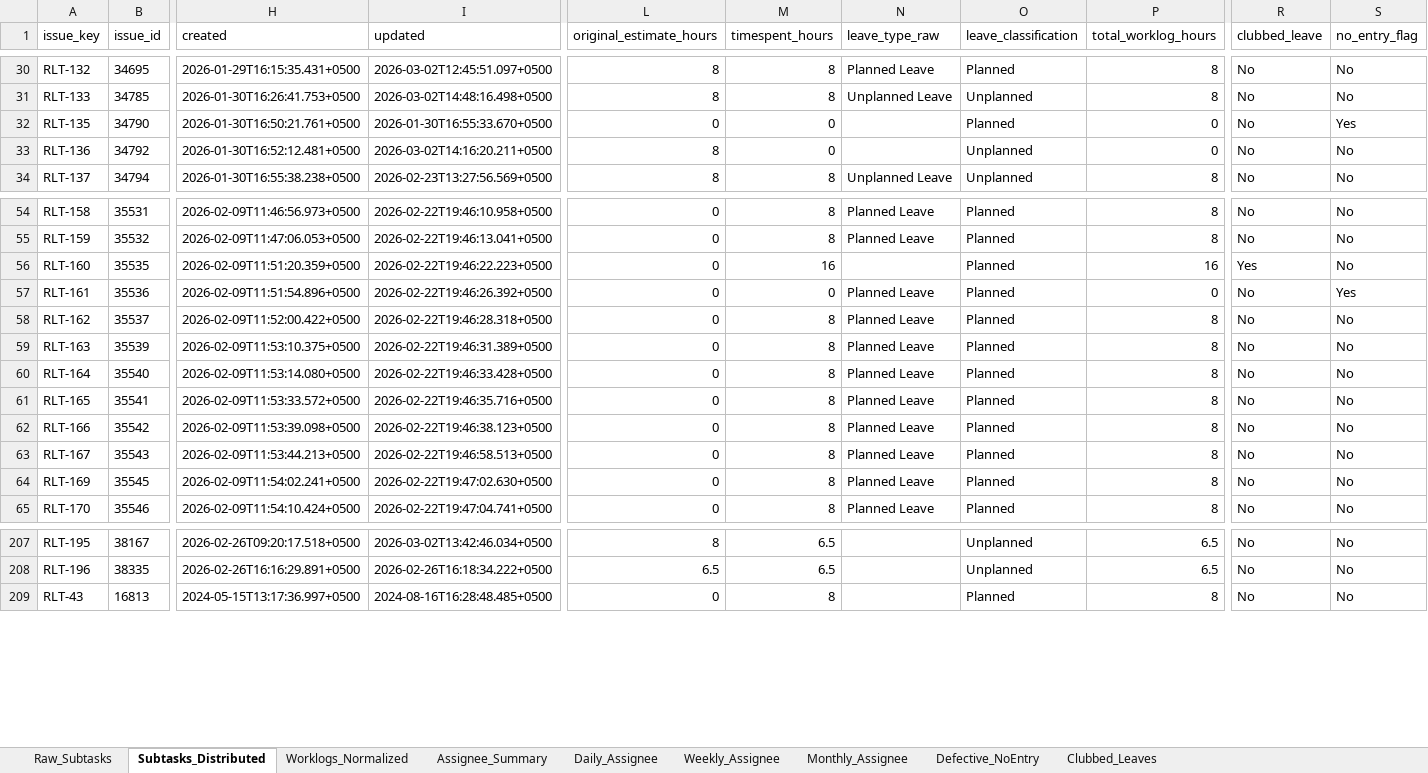
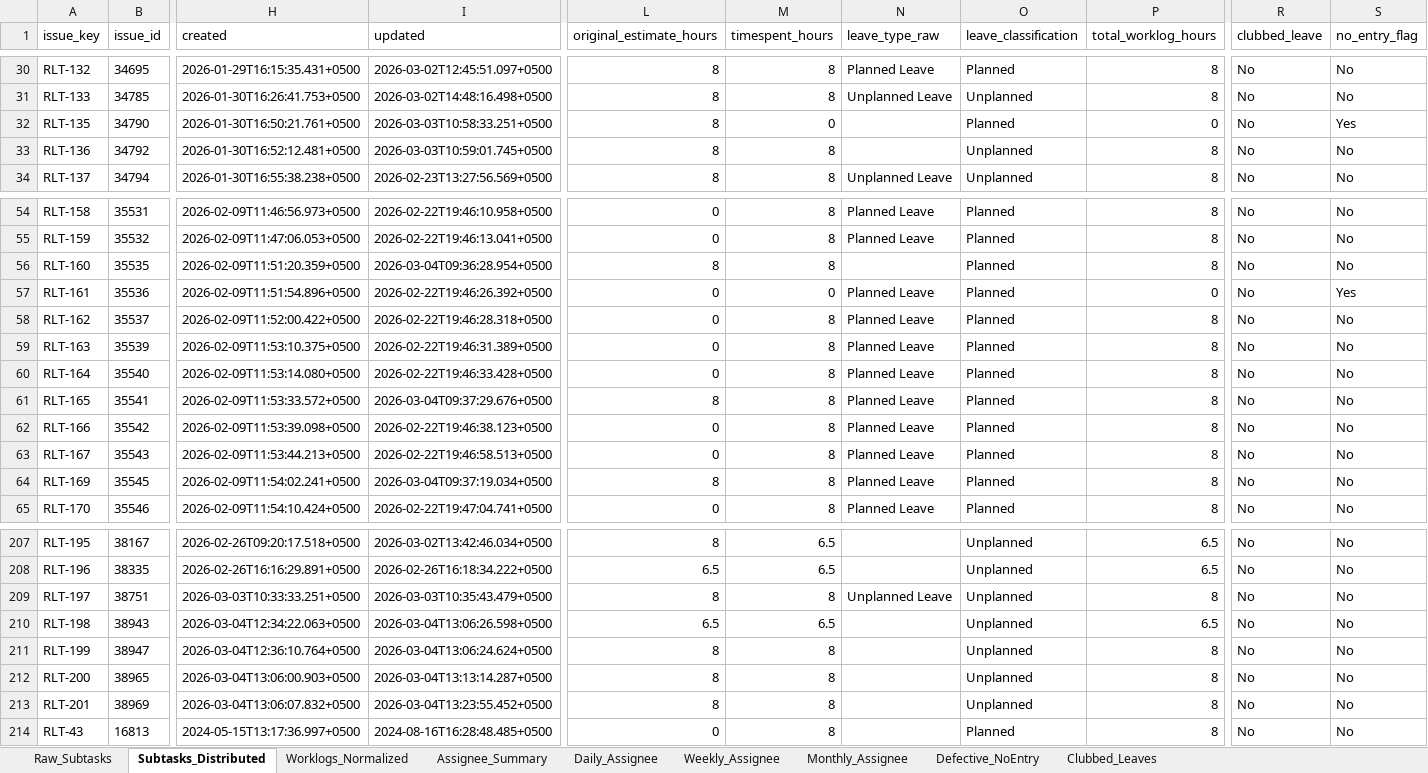
Before and after one commit to odlhassan/JIRA-SCRIPT, an Excel workbook: rlt_leave_report.xlsx, sheet Subtasks_Distributed, drawn as a sheet; only a part is shown, gaps mark what is left out; values as stored, in another font and other column widths than the file's, no borders; rows hold the shown columns only; the diff covers the shown part only; the diff names each change by its address in the sheet, - before the commit and + after, or states it on an @@ line.

```diff
--- a/rlt_leave_report.xlsx (sheet Subtasks_Distributed)
+++ b/rlt_leave_report.xlsx (sheet Subtasks_Distributed)
-I32 (updated): 2026-01-30T16:55:33.670+0500
+I32 (updated): 2026-03-03T10:58:33.251+0500
-L32 (original_estimate_hours): 0
+L32 (original_estimate_hours): 8
-I33 (updated): 2026-03-02T14:16:20.211+0500
+I33 (updated): 2026-03-03T10:59:01.745+0500
-M33 (timespent_hours): 0
+M33 (timespent_hours): 8
-P33 (total_worklog_hours): 0
+P33 (total_worklog_hours): 8
-I56 (updated): 2026-02-22T19:46:22.223+0500
+I56 (updated): 2026-03-04T09:36:28.954+0500
-L56 (original_estimate_hours): 0
+L56 (original_estimate_hours): 8
-M56 (timespent_hours): 16
+M56 (timespent_hours): 8
-P56 (total_worklog_hours): 16
+P56 (total_worklog_hours): 8
-R56 (clubbed_leave): Yes
+R56 (clubbed_leave): No
-I61 (updated): 2026-02-22T19:46:35.716+0500
+I61 (updated): 2026-03-04T09:37:29.676+0500
-L61 (original_estimate_hours): 0
+L61 (original_estimate_hours): 8
-I64 (updated): 2026-02-22T19:47:02.630+0500
+I64 (updated): 2026-03-04T09:37:19.034+0500
-L64 (original_estimate_hours): 0
+L64 (original_estimate_hours): 8
+row 209: RLT-197 | 38751 | 2026-03-03T10:33:33.251+0500 | 2026-03-03T10:35:43.479+0500 | 8 | 8 | Unplanned Leave | Unplanned | 8 | No | No
+row 210: RLT-198 | 38943 | 2026-03-04T12:34:22.063+0500 | 2026-03-04T13:06:26.598+0500 | 6.5 | 6.5 |  | Unplanned | 6.5 | No | No
+row 211: RLT-199 | 38947 | 2026-03-04T12:36:10.764+0500 | 2026-03-04T13:06:24.624+0500 | 8 | 8 |  | Unplanned | 8 | No | No
+row 212: RLT-200 | 38965 | 2026-03-04T13:06:00.903+0500 | 2026-03-04T13:13:14.287+0500 | 8 | 8 |  | Unplanned | 8 | No | No
+row 213: RLT-201 | 38969 | 2026-03-04T13:06:07.832+0500 | 2026-03-04T13:23:55.452+0500 | 8 | 8 |  | Unplanned | 8 | No | No
```
Also changed, not shown: 42 edited cells elsewhere in this sheet, sheet Raw_Subtasks, sheet Daily_Assignee, sheet Worklogs_Normalized, sheet Weekly_Assignee, sheet Monthly_Assignee, sheet Assignee_Summary, 2 more sheets, 1_jira_work_items_export.xlsx, 2_jira_subtask_worklogs.xlsx, 35 other files.
